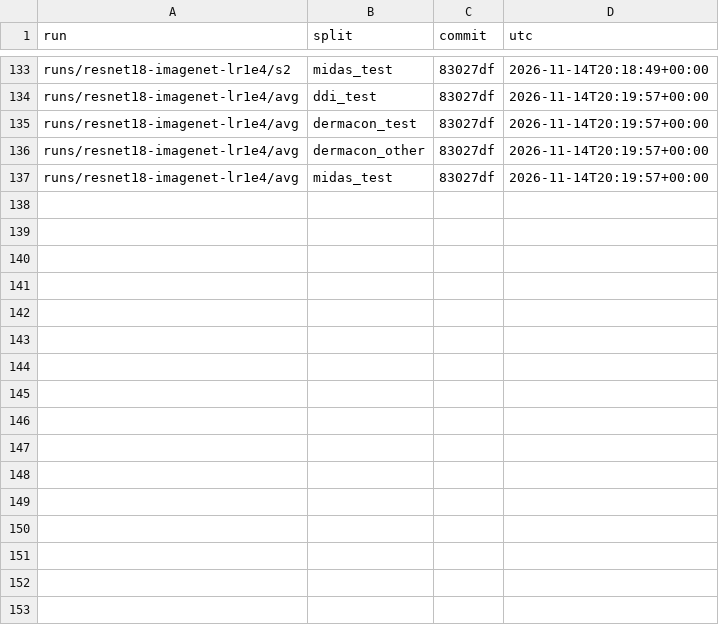
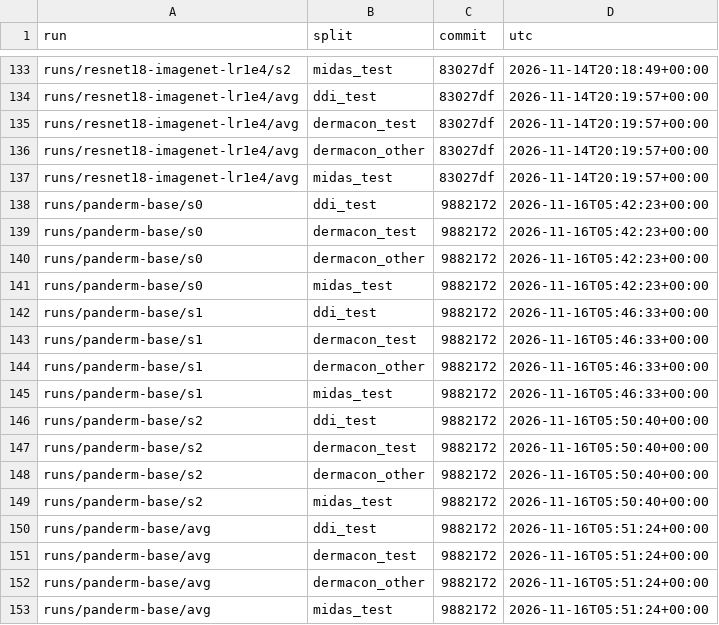
Before and after one commit to skittlegit/SkinNet, a CSV file: runs/final_ledger.csv, drawn as a sheet; only a part is shown, gaps mark what is left out; the diff names each change by its address in the sheet, - before the commit and + after, or states it on an @@ line.

Commit message:
PanDerm reference scored: ahead of checkpoint 4 at home (+0.06) and on MIDAS test (0.750 -> 0.811), level on DDI

```diff
--- a/runs/final_ledger.csv
+++ b/runs/final_ledger.csv
+row 138: runs/panderm-base/s0 | ddi_test | 9882172 | 2026-11-16T05:42:23+00:00
+row 139: runs/panderm-base/s0 | dermacon_test | 9882172 | 2026-11-16T05:42:23+00:00
+row 140: runs/panderm-base/s0 | dermacon_other | 9882172 | 2026-11-16T05:42:23+00:00
+row 141: runs/panderm-base/s0 | midas_test | 9882172 | 2026-11-16T05:42:23+00:00
+row 142: runs/panderm-base/s1 | ddi_test | 9882172 | 2026-11-16T05:46:33+00:00
+row 143: runs/panderm-base/s1 | dermacon_test | 9882172 | 2026-11-16T05:46:33+00:00
+row 144: runs/panderm-base/s1 | dermacon_other | 9882172 | 2026-11-16T05:46:33+00:00
+row 145: runs/panderm-base/s1 | midas_test | 9882172 | 2026-11-16T05:46:33+00:00
+row 146: runs/panderm-base/s2 | ddi_test | 9882172 | 2026-11-16T05:50:40+00:00
+row 147: runs/panderm-base/s2 | dermacon_test | 9882172 | 2026-11-16T05:50:40+00:00
+row 148: runs/panderm-base/s2 | dermacon_other | 9882172 | 2026-11-16T05:50:40+00:00
+row 149: runs/panderm-base/s2 | midas_test | 9882172 | 2026-11-16T05:50:40+00:00
+row 150: runs/panderm-base/avg | ddi_test | 9882172 | 2026-11-16T05:51:24+00:00
+row 151: runs/panderm-base/avg | dermacon_test | 9882172 | 2026-11-16T05:51:24+00:00
+row 152: runs/panderm-base/avg | dermacon_other | 9882172 | 2026-11-16T05:51:24+00:00
+row 153: runs/panderm-base/avg | midas_test | 9882172 | 2026-11-16T05:51:24+00:00
```
Also changed, not shown: 4 other files.
